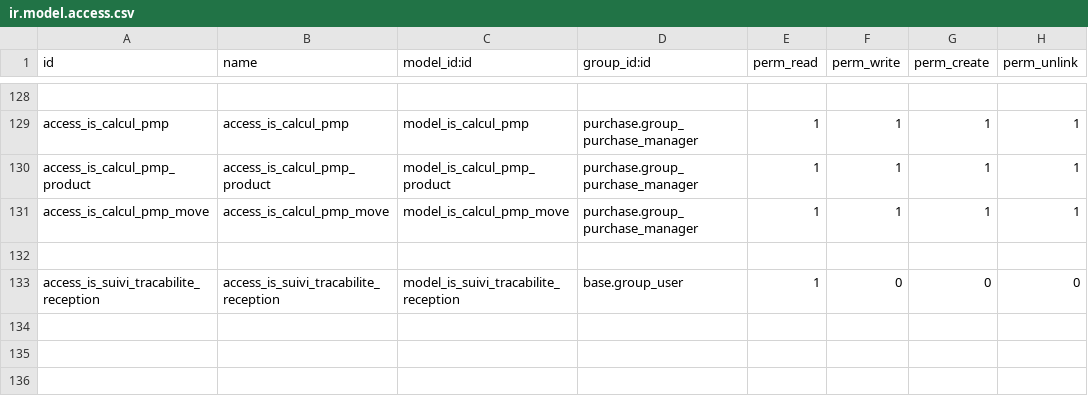
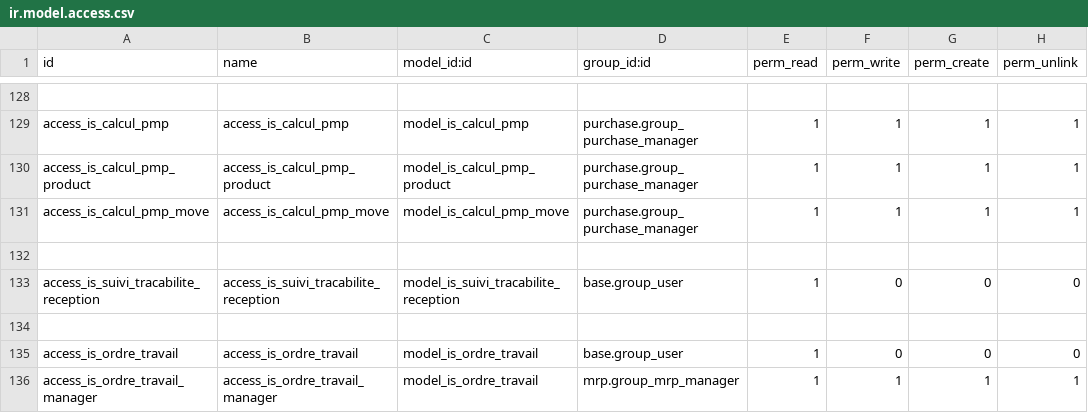
Before and after one commit to tonygalmiche/is_bsa14, a CSV file: security/ir.model.access.csv, drawn as a sheet; only a part is shown, gaps mark what is left out.

Commit message:
Mise en place ordre de travail

```diff
--- a/security/ir.model.access.csv
+++ b/security/ir.model.access.csv
@@ -133 +133,4 @@ access_is_calcul_pmp_move,access_is_calcul_pmp_move,model_is_calcul_pmp_move,pur
 access_is_suivi_tracabilite_reception,access_is_suivi_tracabilite_reception,model_is_suivi_tracabilite_reception,base.group_user,1,0,0,0
+
+access_is_ordre_travail,access_is_ordre_travail,model_is_ordre_travail,base.group_user,1,0,0,0
+access_is_ordre_travail_manager,access_is_ordre_travail_manager,model_is_ordre_travail,mrp.group_mrp_manager,1,1,1,1
```
Also changed, not shown: 7 other files.
